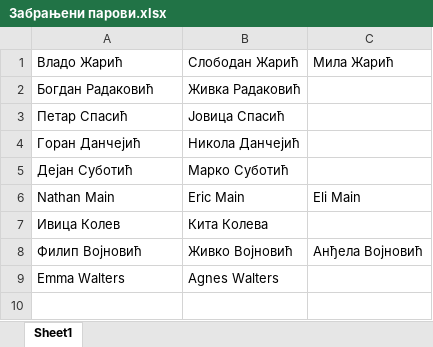
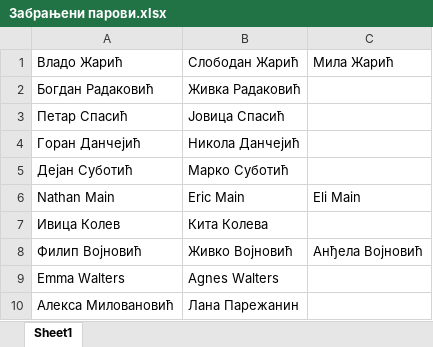
Before and after one commit to dejosub/sahovski-turniri, an Excel workbook: Забрањени парови.xlsx, sheet Sheet1, drawn as a sheet; values as stored, in another font and other column widths than the file's, no borders; the diff names each change by its address in the sheet, - before the commit and + after, or states it on an @@ line.

```diff
--- a/Забрањени парови.xlsx (sheet Sheet1)
+++ b/Забрањени парови.xlsx (sheet Sheet1)
+row 10: Алекса Миловановић | Лана Парежанин
```
Also changed, not shown: 45 other files.
